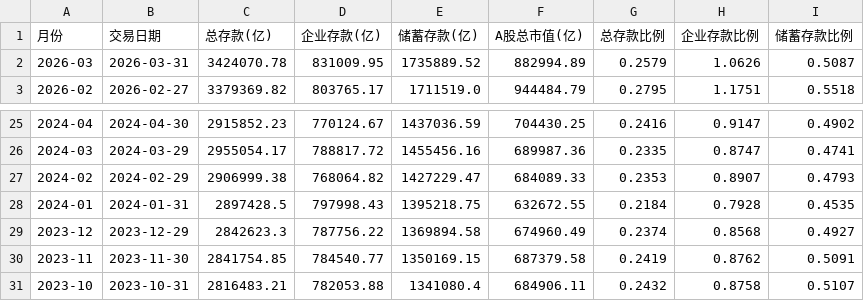
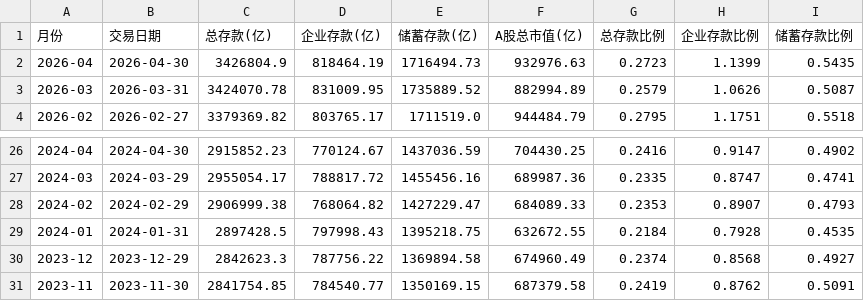
Before and after one commit to mountainguan/Chanlun_Tutor, a CSV file: data/macro_deposit_ratio_cache.csv, drawn as a sheet; only a part is shown, gaps mark what is left out; removed rows and columns are numbered as before the commit, all else as after; the diff names each change by its address in the sheet, - before the commit and + after, or states it on an @@ line.

```diff
--- a/data/macro_deposit_ratio_cache.csv
+++ b/data/macro_deposit_ratio_cache.csv
+row 2: 2026-04 | 2026-04-30 | 3426804.9 | 818464.19 | 1716494.73 | 932976.63 | 0.2723 | 1.1399 | 0.5435
-row 31: 2023-10 | 2023-10-31 | 2816483.21 | 782053.88 | 1341080.4 | 684906.11 | 0.2432 | 0.8758 | 0.5107
```
Also changed, not shown: data/index_history_cache.csv, data/macro_rmb_deposit_cache.csv, 18 other files.
